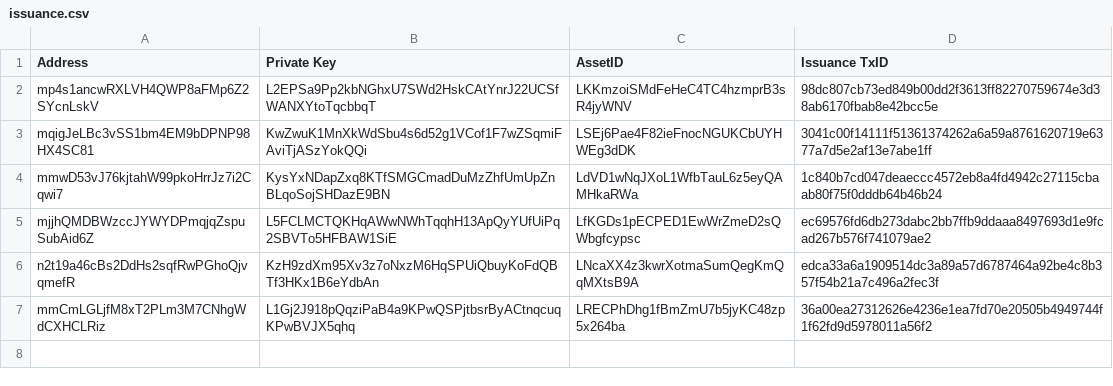
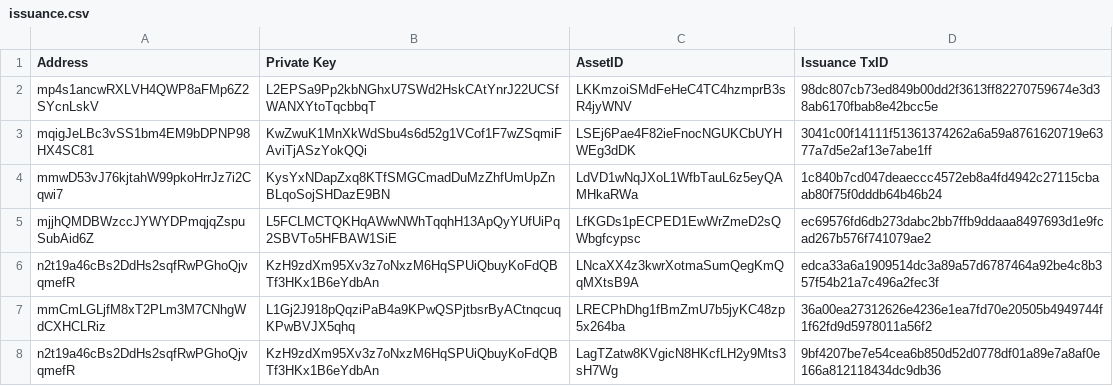
Before and after one commit to assafshomer/colorapi, a CSV file: data/issuance.csv, drawn as a sheet; the diff names each change by its address in the sheet, - before the commit and + after, or states it on an @@ line.

Commit message:
default addresses like in tutorial

```diff
--- a/data/issuance.csv
+++ b/data/issuance.csv
+row 8: n2t19a46cBs2DdHs2sqfRwPGhoQjvqmefR | KzH9zdXm95Xv3z7oNxzM6HqSPUiQbuyKoFdQBTf3HKx1B6eYdbAn | LagTZatw8KVgicN8HKcfLH2y9Mts3sH7Wg | 9bf4207be7e54cea6b850d52d0778df01a89e7a8af0e166a812118434dc9db36
```
Also changed, not shown: data/private_keys.csv, 2 other files.
